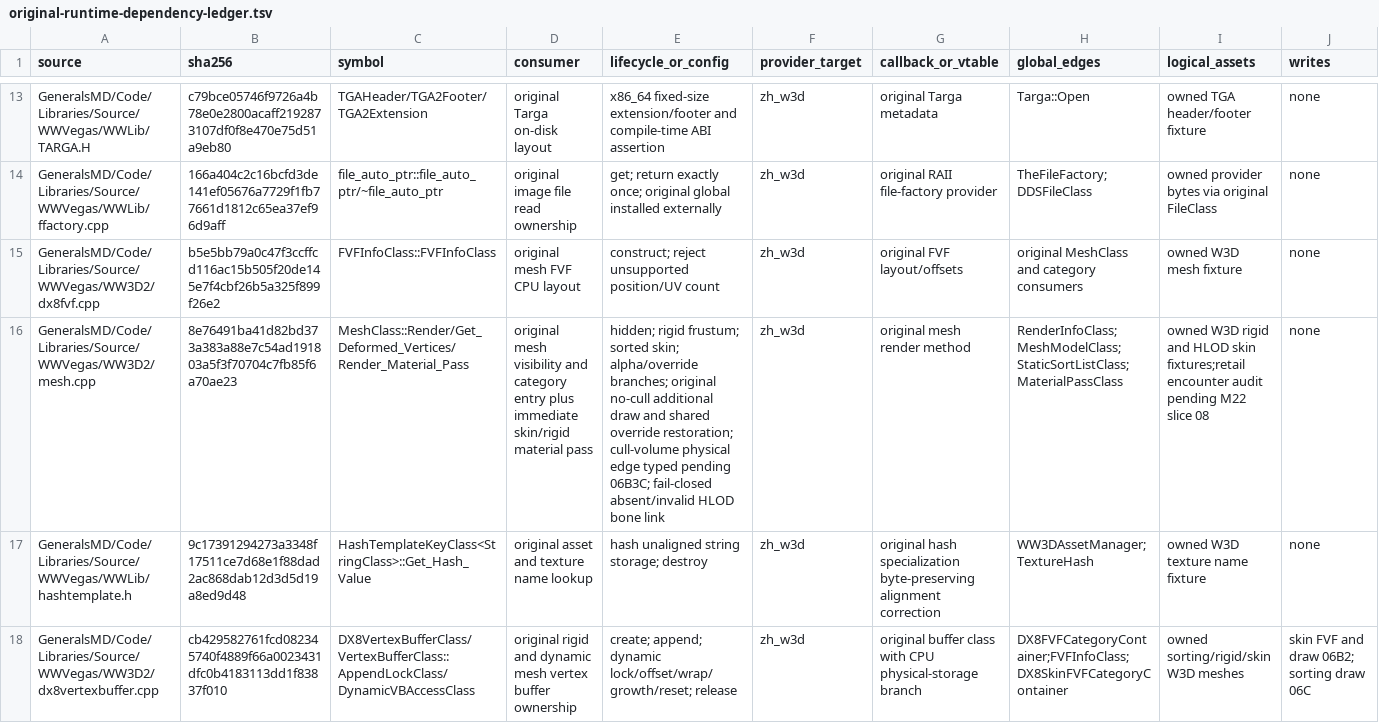
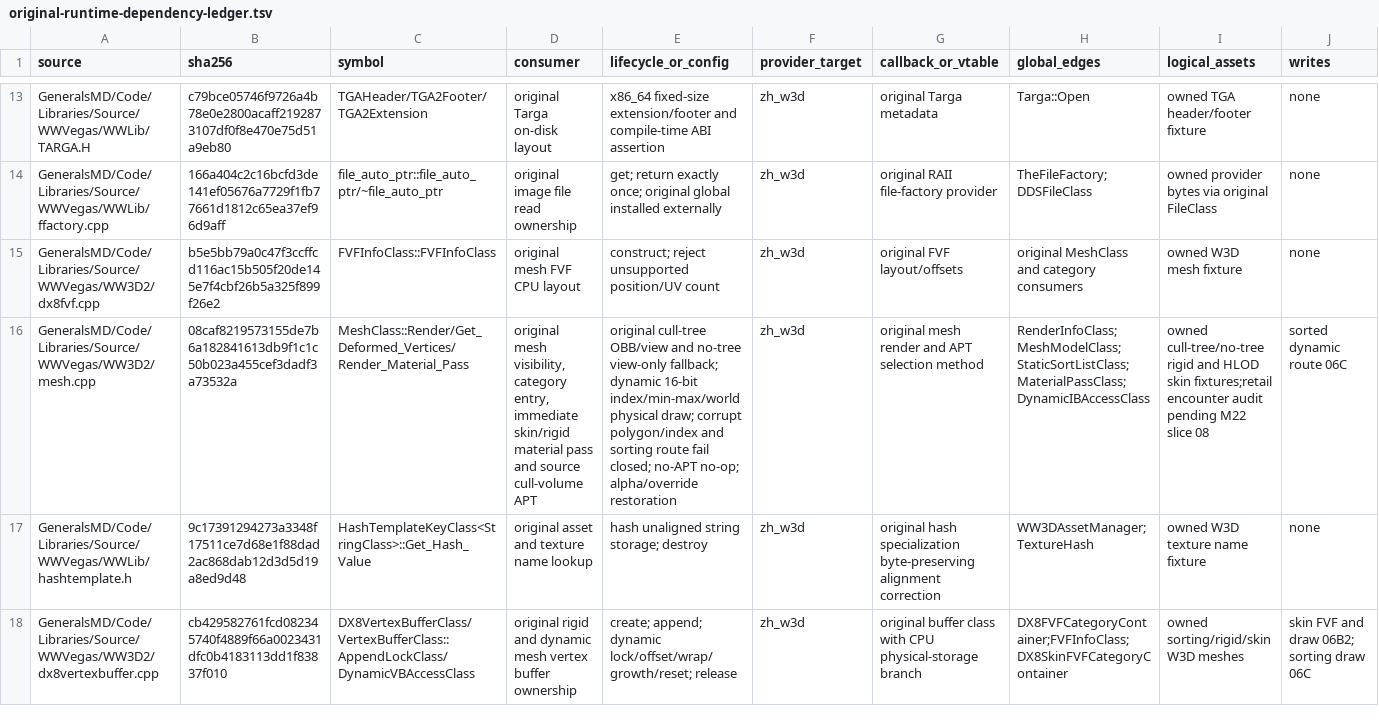
Before and after one commit to mrworf/CnC_Generals_Zero_Hour, a TSV file: docs/original-runtime-dependency-ledger.tsv, drawn as a sheet; only a part is shown, gaps mark what is left out; the diff covers the shown part only; the diff names each change by its address in the sheet, - before the commit and + after, or states it on an @@ line.

Commit message:
M22 06B3C execute original cull-volume APT and dynamic indices

```diff
--- a/docs/original-runtime-dependency-ledger.tsv
+++ b/docs/original-runtime-dependency-ledger.tsv
-B16 (sha256): 8e76491ba41d82bd373a383a88e7c54ad191803a5f3f70704c7fb85f6a70ae23
+B16 (sha256): 08caf8219573155de7b6a182841613db9f1c1c50b023a455cef3dadf3a73532a
-D16 (consumer): original mesh visibility and category entry plus immediate skin/rigid material pass
+D16 (consumer): original mesh visibility, category entry, immediate skin/rigid material pass and source cull-volume APT
-E16 (lifecycle_or_config): hidden; rigid frustum; sorted skin; alpha/override branches; original no-cull additional draw and shared override restoration; cull-volume physical edge typed pending 06B3C; fail-closed absent/invalid HLOD bone link
+E16 (lifecycle_or_config): original cull-tree OBB/view and no-tree view-only fallback; dynamic 16-bit index/min-max/world physical draw; corrupt polygon/index and sorting route fail closed; no-APT no-op; alpha/override restoration
-G16 (callback_or_vtable): original mesh render method
+G16 (callback_or_vtable): original mesh render and APT selection method
-H16 (global_edges): RenderInfoClass;MeshModelClass;StaticSortListClass;MaterialPassClass
+H16 (global_edges): RenderInfoClass;MeshModelClass;StaticSortListClass;MaterialPassClass;DynamicIBAccessClass
-I16 (logical_assets): owned W3D rigid and…
+I16 (logical_assets): owned cull-tree/no-tree rigid and…
-J16 (writes): none
+J16 (writes): sorted dynamic route 06C
```
Also changed, not shown: 5 edited cells elsewhere in this file, 9 other files.
